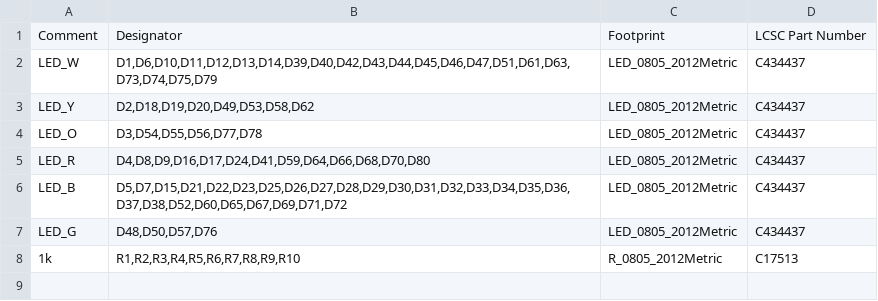
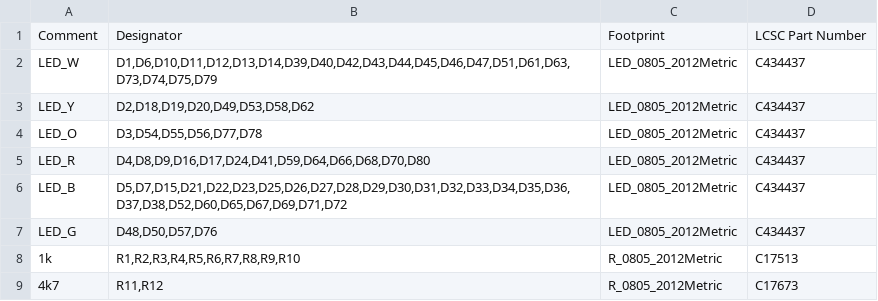
Before and after one commit to bitfieldlabs/afterglow, a CSV file: afterglow_pcb_v30/hat_debug/gerber/hat_debug_bom_jlc.csv, drawn as a sheet.

```diff
--- a/afterglow_pcb_v30/hat_debug/gerber/hat_debug_bom_jlc.csv
+++ b/afterglow_pcb_v30/hat_debug/gerber/hat_debug_bom_jlc.csv
@@ -8 +8,2 @@
 "1k","R1,R2,R3,R4,R5,R6,R7,R8,R9,R10","R_0805_2012Metric","C17513"
+"4k7","R11,R12","R_0805_2012Metric","C17673"
```
Also changed, not shown: afterglow_pcb_v30/hat_debug/gerber/hat_debug_cpl_jlc.csv, 3 other files.
